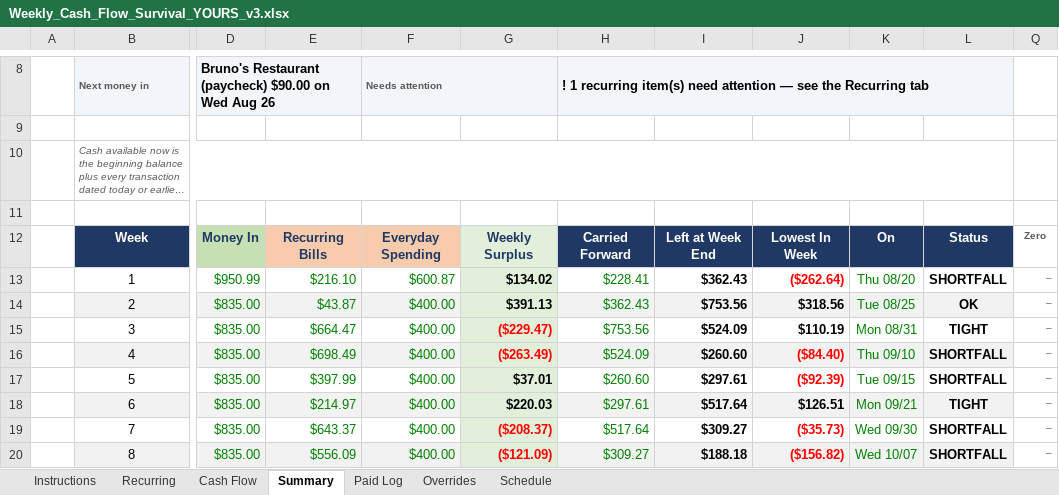
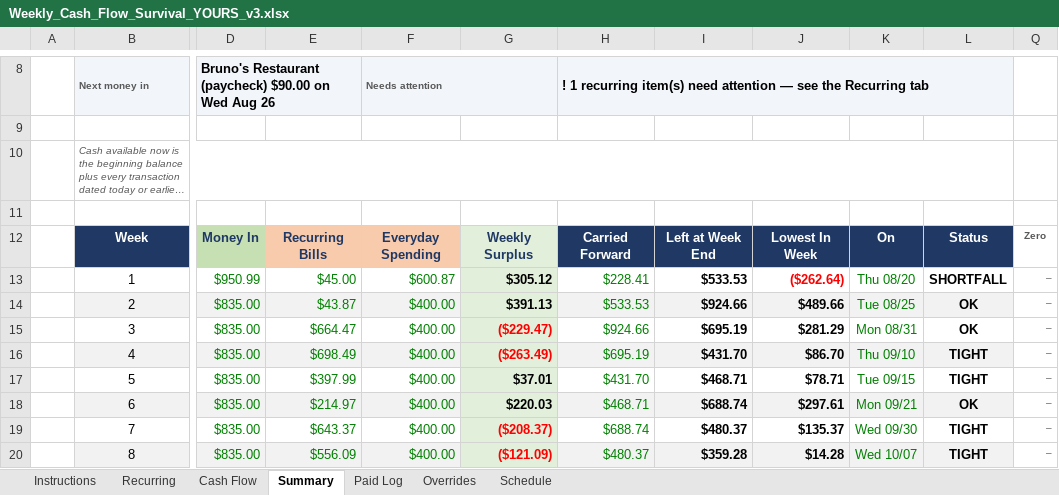
Before and after one commit to NBiryukov25/Budget, an Excel workbook: Weekly_Cash_Flow_Survival_YOURS_v3.xlsx, sheet Summary, drawn as a sheet; only a part is shown, gaps mark what is left out; long unchanged cells end in …; values as stored, in another font and other column widths than the file's, no borders; charts and pictures and conditional formats not drawn; the diff covers the shown part only; the diff names each change by its address in the sheet, - before the commit and + after, or states it on an @@ line.

```diff
--- a/Weekly_Cash_Flow_Survival_YOURS_v3.xlsx (sheet Summary)
+++ b/Weekly_Cash_Flow_Survival_YOURS_v3.xlsx (sheet Summary)
-E13: $216.10
+E13: $45.00
-G13: $134.02
+G13: $305.12
-I13: $362.43
+I13: $533.53
-H14: $362.43
+H14: $533.53
-I14: $753.56
+I14: $924.66
-J14: $318.56
+J14: $489.66
-H15: $753.56
+H15: $924.66
-I15: $524.09
+I15: $695.19
-J15: $110.19
+J15: $281.29
-L15: TIGHT
+L15: OK
-H16: $524.09
+H16: $695.19
-I16: $260.60
+I16: $431.70
-J16: ($84.40)
+J16: $86.70
-J16:J17 text colour: #FF0000
+J16:J17 text colour: black
-L16:L17: SHORTFALL
+L16:L17: TIGHT
-H17: $260.60
+H17: $431.70
-I17: $297.61
+I17: $468.71
-J17: ($92.39)
+J17: $78.71
-H18: $297.61
+H18: $468.71
-I18: $517.64
+I18: $688.74
-J18: $126.51
+J18: $297.61
-L18: TIGHT
+L18: OK
-H19: $517.64
+H19: $688.74
-I19: $309.27
+I19: $480.37
-J19: ($35.73)
+J19: $135.37
-J19:J20 text colour: #FF0000
+J19:J20 text colour: black
-L19:L20: SHORTFALL
+L19:L20: TIGHT
-H20: $309.27
+H20: $480.37
-I20: $188.18
+I20: $359.28
-J20: ($156.82)
+J20: $14.28
```
Also changed, not shown: 24 edited cells and cell formats elsewhere in this sheet, sheet Cash Flow, sheet Paid Log, hidden cells, charts or pictures.
